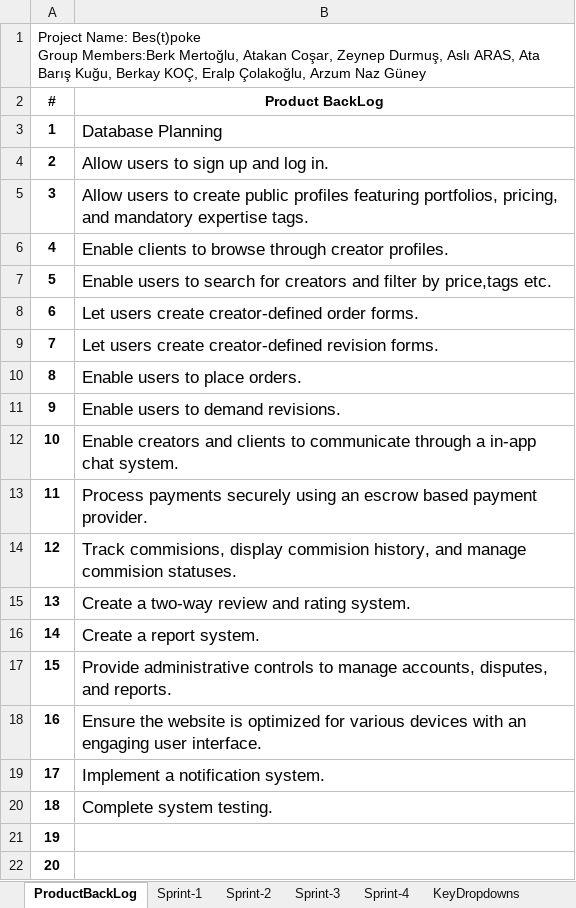
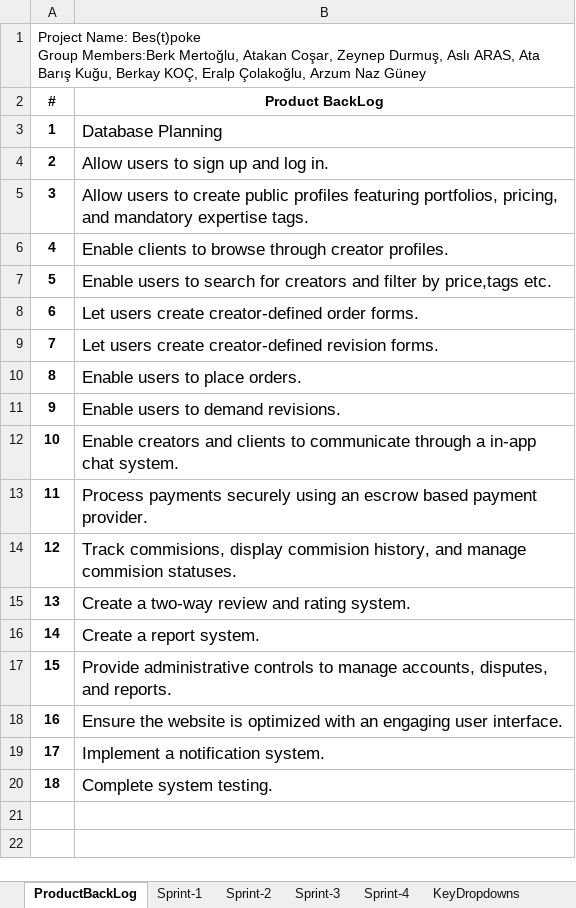
Before and after one commit to ABarisK/Se216grup2, an Excel workbook: Bes(t)Poke SE216_SoftwareProcessModel.xlsx, sheet ProductBackLog, drawn as a sheet; values as stored, in another font and other column widths than the file's, no borders; the diff names each change by its address in the sheet, - before the commit and + after, or states it on an @@ line.

```diff
--- a/Bes(t)Poke SE216_SoftwareProcessModel.xlsx (sheet ProductBackLog)
+++ b/Bes(t)Poke SE216_SoftwareProcessModel.xlsx (sheet ProductBackLog)
-B18 (Product BackLog): …is optimized for various devices with an…
+B18 (Product BackLog): …is optimized with an…
-row 21: 19
-row 22: 20
```
Also changed, not shown: sheet Sprint-2, sheet Sprint-1, charts or pictures.
